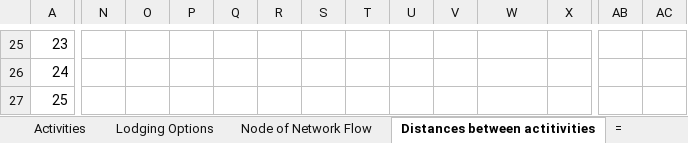
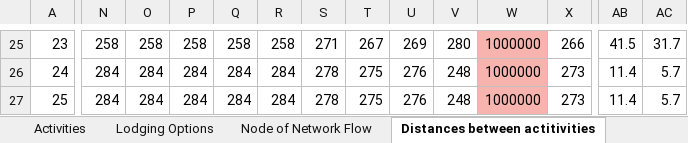
Before and after one commit to niki-mehen/ieor164-mini-project, an Excel workbook: 164 Mini Project Data .xlsx, sheet Distances between actitivities, drawn as a sheet; only a part is shown, gaps mark what is left out; values as stored, in another font and other column widths than the file's, no borders; the diff covers the shown part only; the diff names each change by its address in the sheet, - before the commit and + after, or states it on an @@ line.

Commit message:
fin distances

```diff
--- a/164 Mini Project Data .xlsx (sheet Distances between actitivities)
+++ b/164 Mini Project Data .xlsx (sheet Distances between actitivities)
-N25: (empty)
+N25: 258
-O25: (empty)
+O25: 258
-P25: (empty)
+P25: 258
-Q25: (empty)
+Q25: 258
-R25: (empty)
+R25: 258
-S25: (empty)
+S25: 271
-T25: (empty)
+T25: 267
-U25: (empty)
+U25: 269
-V25: (empty)
+V25: 280
-W25:W27: (empty)
+W25:W27: 1000000
-W25:W27 fill: none
+W25:W27 fill: #F7B4AE
-X25: (empty)
+X25: 266
-AB25: (empty)
+AB25: 41.5
-AC25: (empty)
+AC25: 31.7
-N26:N27: (empty)
+N26:N27: 284
-O26:O27: (empty)
+O26:O27: 284
-P26:P27: (empty)
+P26:P27: 284
-Q26:Q27: (empty)
+Q26:Q27: 284
-R26:R27: (empty)
+R26:R27: 284
-S26:S27: (empty)
+S26:S27: 278
-T26:T27: (empty)
+T26:T27: 275
-U26:U27: (empty)
+U26:U27: 276
-V26:V27: (empty)
+V26:V27: 248
-X26:X27: (empty)
+X26:X27: 273
-AB26:AB27: (empty)
+AB26:AB27: 11.4
-AC26:AC27: (empty)
+AC26:AC27: 5.7
```
Also changed, not shown: 264 edited cells and cell formats elsewhere in this sheet, sheet Travel Time, other sheet tabs.
